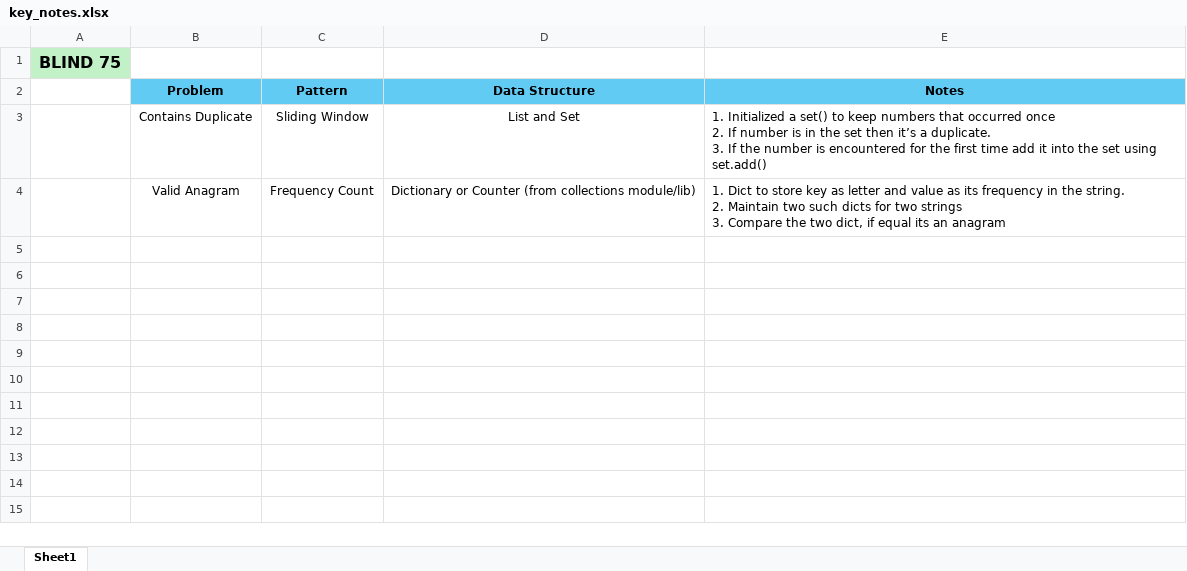
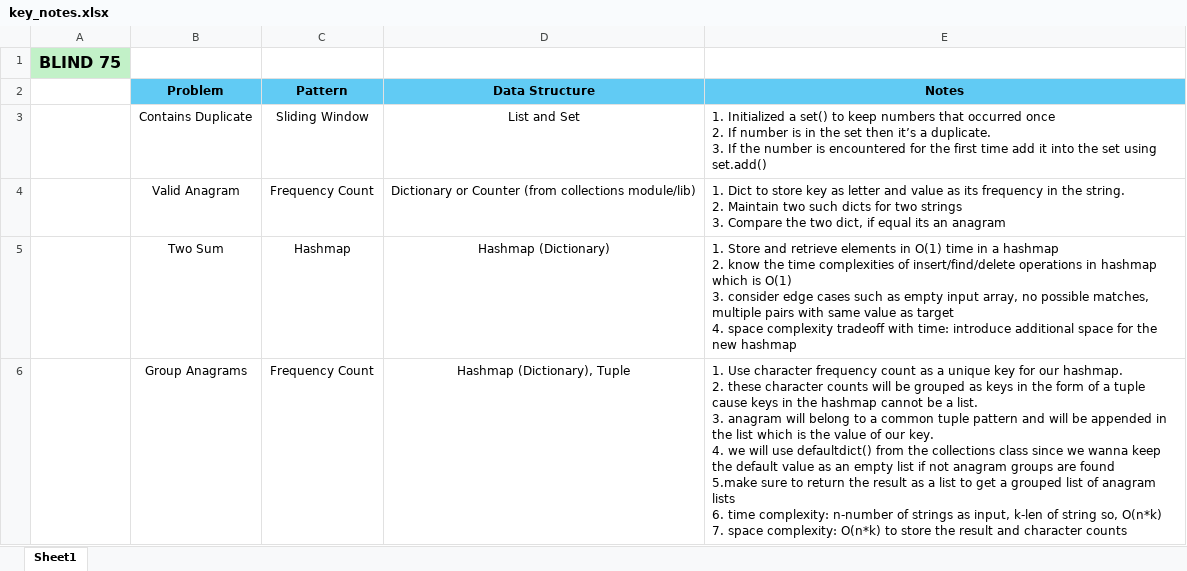
Before and after one commit to ketanp05/CPP, an Excel workbook: key_notes.xlsx, sheet Sheet1, drawn as a sheet; only a part is shown; values as stored, in another font and other column widths than the file's, no borders; ↵ is a line break in a cell; the diff covers the shown part only; the diff names each change by its address in the sheet, - before the commit and + after, or states it on an @@ line.

```diff
--- a/key_notes.xlsx (sheet Sheet1)
+++ b/key_notes.xlsx (sheet Sheet1)
+row 5:  | Two Sum | Hashmap | Hashmap (Dictionary) | 1. Store and retrieve elements in O(1) time in a hashmap ↵ 2. know the time complexities of insert/find/delete operations in hashmap which is O(1) ↵ 3. consider edge cases such as empty input array, no possible matches, multiple pairs with same value as target ↵ 4. space complexity tradeoff with time: introduce additional space for the new hashmap
+row 6:  | Group Anagrams | Frequency Count | Hashmap (Dictionary), Tuple | 1. Use character frequency count as a unique key for our hashmap. ↵ 2. these character counts will be grouped as keys in the form of a tuple cause keys in the hashmap cannot be a list. ↵ 3. anagram will belong to a common tuple pattern and will be appended in the list which is the value of our key. ↵ 4. we will use defaultdict() from the collections class since we wanna keep the default value as an empty list if not anagram groups are found ↵ 5.make sure to return the result as a list to get a grouped list of anagram lists ↵ 6. time complexity: n-number of strings as input, k-len of string so, O(n*k) ↵ 7. space complexity: O(n*k) to store the result and character counts
```
Also changed, not shown: 5 added rows elsewhere in this sheet, 2 other files.
